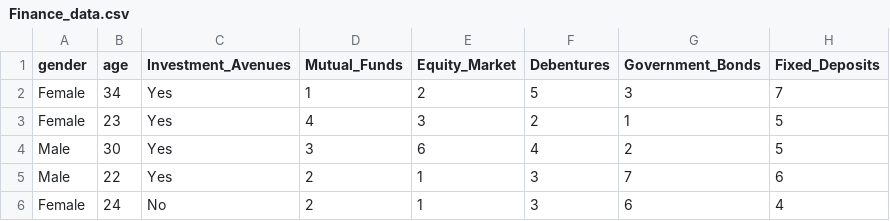
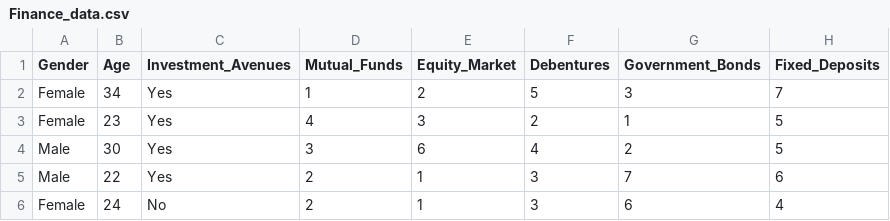
Before and after one commit to lokesh-gh/Investment-Behavior-in-Stock-Market, a CSV file: Finance_data.csv, drawn as a sheet; only a part is shown; the diff names each change by its address in the sheet, - before the commit and + after, or states it on an @@ line.

Commit message:
Finance_data.csv

```diff
--- a/Finance_data.csv
+++ b/Finance_data.csv
-A1: gender
+A1: Gender
-B1: age
+B1: Age
```
